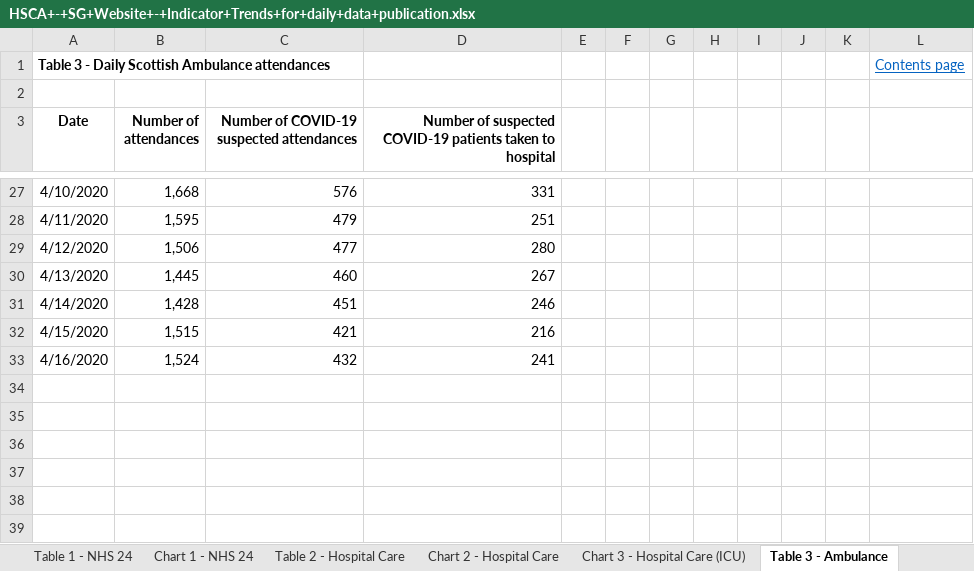
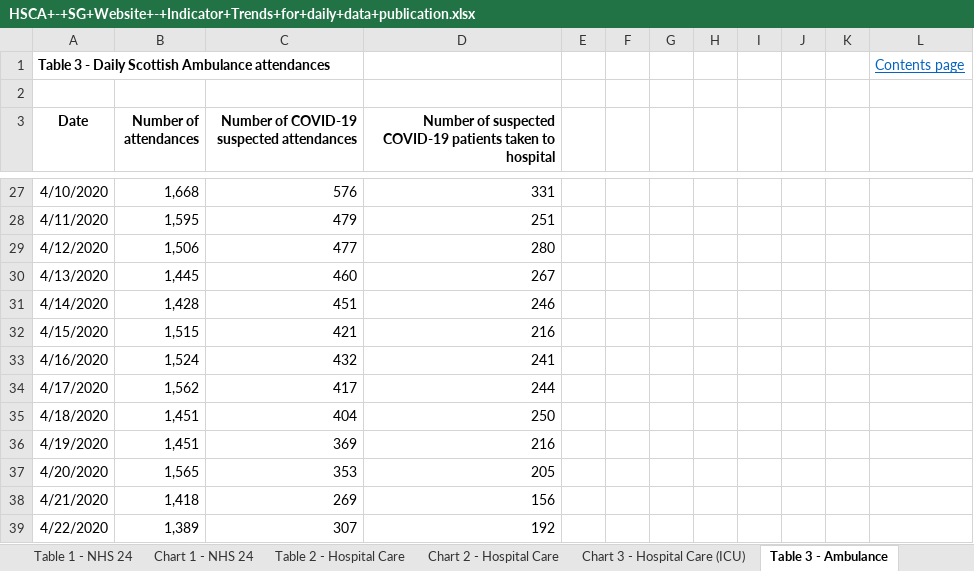
Before and after one commit to tomwhite/covid-19-uk-data, an Excel workbook: data/raw/phs/HSCA+-+SG+Website+-+Indicator+Trends+for+daily+data+publication.xlsx, sheet Table 3 - Ambulance, drawn as a sheet; only a part is shown, gaps mark what is left out; values as stored, in another font and other column widths than the file's, no borders; charts and pictures not drawn; the diff names each change by its address in the sheet, - before the commit and + after, or states it on an @@ line.

```diff
--- a/data/raw/phs/HSCA+-+SG+Website+-+Indicator+Trends+for+daily+data+publication.xlsx (sheet Table 3 - Ambulance)
+++ b/data/raw/phs/HSCA+-+SG+Website+-+Indicator+Trends+for+daily+data+publication.xlsx (sheet Table 3 - Ambulance)
+row 34: 4/17/2020 | 1,562 | 417 | 244
+row 35: 4/18/2020 | 1,451 | 404 | 250
+row 36: 4/19/2020 | 1,451 | 369 | 216
+row 37: 4/20/2020 | 1,565 | 353 | 205
+row 38: 4/21/2020 | 1,418 | 269 | 156
+row 39: 4/22/2020 | 1,389 | 307 | 192
```
Also changed, not shown: sheet Table 7 - Care Homes, sheet Table 2 - Hospital Care, sheet Table 6 - Workforce, sheet Table 5 - Testing, sheet Table 1 - NHS 24, sheet Table 4 - Delayed Discharge, 5 more sheets, other sheet tabs, hidden cells, charts or pictures, 11 other files.
